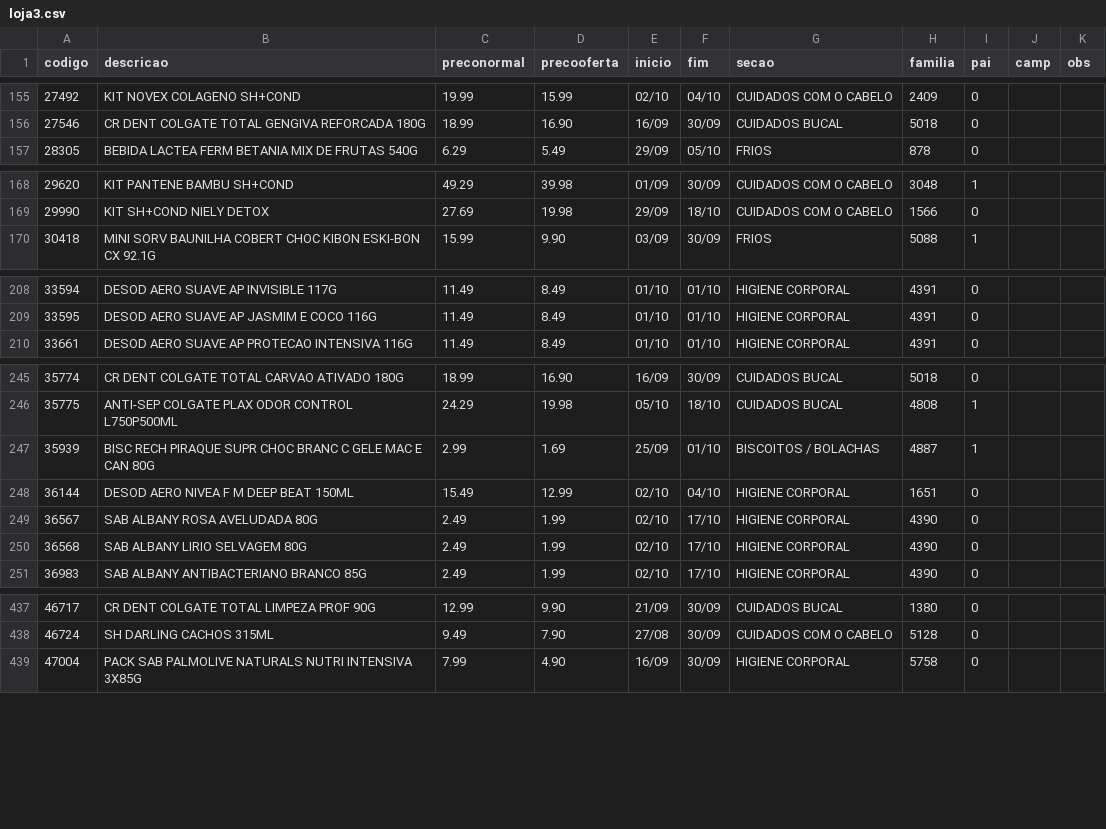
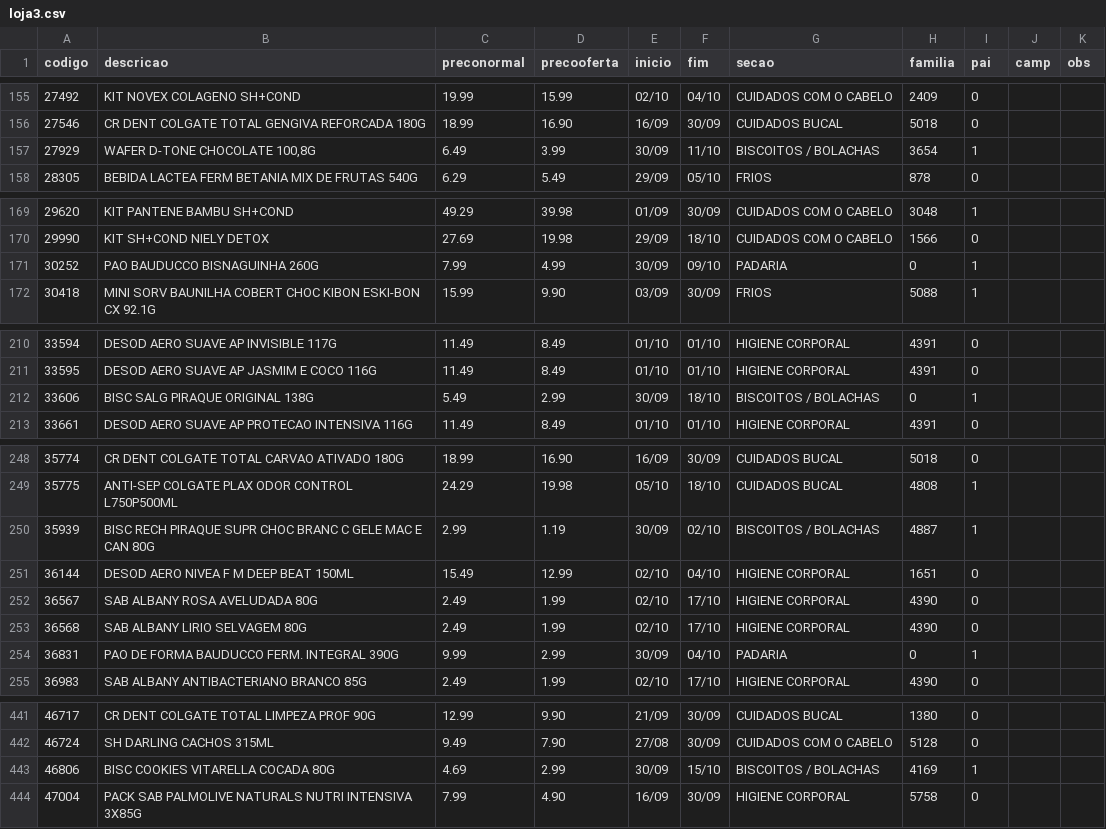
Before and after one commit to luciano504/placas, a CSV file: data/loja3.csv, drawn as a sheet; only a part is shown, gaps mark what is left out; the diff covers the shown part only.

```diff
--- a/data/loja3.csv
+++ b/data/loja3.csv
@@ -156,2 +156,3 @@ codigo,descricao,preconormal,precooferta,inicio,fim,secao,familia,pai,camp,obs
 27546,CR DENT COLGATE TOTAL GENGIVA REFORCADA 180G,18.99,16.90,16/09,30/09,CUIDADOS BUCAL,5018,0,,
+27929,"WAFER D-TONE CHOCOLATE 100,8G",6.49,3.99,30/09,11/10,BISCOITOS / BOLACHAS,3654,1,,
 28305,BEBIDA LACTEA FERM BETANIA MIX DE FRUTAS 540G,6.29,5.49,29/09,05/10,FRIOS,878,0,,
@@ -169,2 +170,3 @@ codigo,descricao,preconormal,precooferta,inicio,fim,secao,familia,pai,camp,obs
 29990,KIT SH+COND NIELY DETOX,27.69,19.98,29/09,18/10,CUIDADOS COM O CABELO,1566,0,,
+30252,PAO BAUDUCCO BISNAGUINHA 260G,7.99,4.99,30/09,09/10,PADARIA,0,1,,
 30418,MINI SORV BAUNILHA COBERT CHOC KIBON ESKI-BON CX 92.1G,15.99,9.90,03/09,30/09,FRIOS,5088,1,,
@@ -209,2 +211,3 @@ codigo,descricao,preconormal,precooferta,inicio,fim,secao,familia,pai,camp,obs
 33595,DESOD AERO SUAVE AP JASMIM E COCO 116G,11.49,8.49,01/10,01/10,HIGIENE CORPORAL,4391,0,,
+33606,BISC SALG  PIRAQUE ORIGINAL 138G,5.49,2.99,30/09,18/10,BISCOITOS / BOLACHAS,0,1,,
 33661,DESOD AERO SUAVE AP PROTECAO INTENSIVA 116G,11.49,8.49,01/10,01/10,HIGIENE CORPORAL,4391,0,,
@@ -246,3 +249,3 @@ codigo,descricao,preconormal,precooferta,inicio,fim,secao,familia,pai,camp,obs
 35775,ANTI-SEP COLGATE PLAX ODOR CONTROL L750P500ML,24.29,19.98,05/10,18/10,CUIDADOS BUCAL,4808,1,,
-35939,BISC RECH PIRAQUE SUPR CHOC BRANC C GELE MAC E CAN 80G,2.99,1.69,25/09,01/10,BISCOITOS / BOLACHAS,4887,1,,
+35939,BISC RECH PIRAQUE SUPR CHOC BRANC C GELE MAC E CAN 80G,2.99,1.19,30/09,02/10,BISCOITOS / BOLACHAS,4887,1,,
 36144,DESOD AERO NIVEA F M DEEP BEAT 150ML,15.49,12.99,02/10,04/10,HIGIENE CORPORAL,1651,0,,
@@ -250,2 +253,3 @@ codigo,descricao,preconormal,precooferta,inicio,fim,secao,familia,pai,camp,obs
 36568,SAB ALBANY LIRIO SELVAGEM 80G,2.49,1.99,02/10,17/10,HIGIENE CORPORAL,4390,0,,
+36831,PAO DE FORMA BAUDUCCO FERM. INTEGRAL 390G,9.99,2.99,30/09,04/10,PADARIA,0,1,,
 36983,SAB ALBANY ANTIBACTERIANO BRANCO 85G,2.49,1.99,02/10,17/10,HIGIENE CORPORAL,4390,0,,
@@ -438,2 +442,3 @@ codigo,descricao,preconormal,precooferta,inicio,fim,secao,familia,pai,camp,obs
 46724,SH DARLING CACHOS 315ML,9.49,7.90,27/08,30/09,CUIDADOS COM O CABELO,5128,0,,
+46806,BISC COOKIES VITARELLA COCADA 80G,4.69,2.99,30/09,15/10,BISCOITOS / BOLACHAS,4169,1,,
 47004,PACK SAB PALMOLIVE NATURALS NUTRI INTENSIVA 3X85G,7.99,4.90,16/09,30/09,HIGIENE CORPORAL,5758,0,,
```
Also changed, not shown: 2 added rows and 18 edited cells elsewhere in this file, data/loja1.csv, data/loja2.csv, 5 other files.
